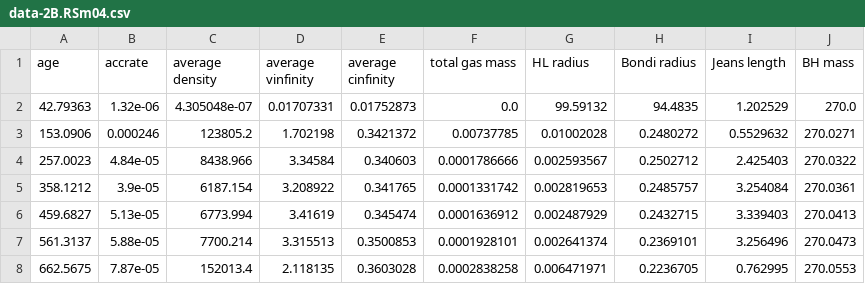
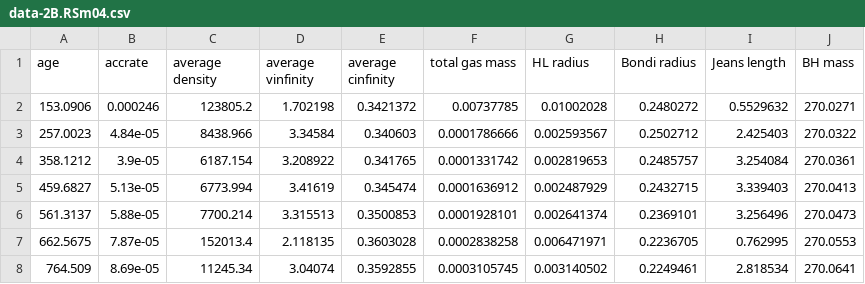
Before and after one commit to simonetgordon/smartstar_simulation_analysis, a CSV file: python_scripts/beckmann-plots/data_files/data-2B.RSm04.csv, drawn as a sheet; only a part is shown; the shorter side is filled out with more unchanged rows.

```diff
--- a/python_scripts/beckmann-plots/data_files/data-2B.RSm04.csv
+++ b/python_scripts/beckmann-plots/data_files/data-2B.RSm04.csv
@@ -1,3 +1,2 @@
 age,accrate,average density,average vinfinity,average cinfinity,total gas mass,HL radius,Bondi radius,Jeans length,BH mass
-42.79363,1.32e-06,4.305048e-07,0.01707331,0.01752873,0.0,99.59132,94.4835,1.202529,270.0
 153.0906,0.000246,123805.2,1.702198,0.3421372,0.00737785,0.01002028,0.2480272,0.5529632,270.0271
```
Also changed, not shown: python_scripts/beckmann-plots/data_files/data-2B.RSm08.csv, 4 other files.
